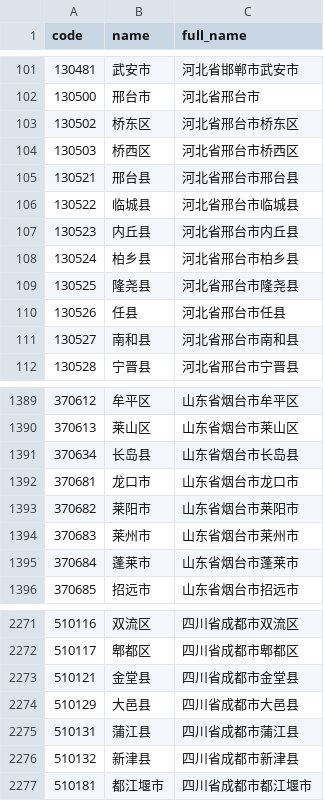
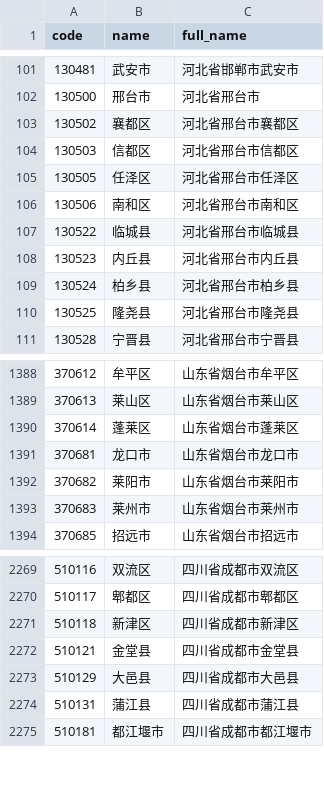
Before and after one commit to hanwentao/china-regions, a CSV file: data/locations.csv, drawn as a sheet; only a part is shown, gaps mark what is left out; the diff covers the shown part only.

Commit message:
Update data to 202010

```diff
--- a/data/locations.csv
+++ b/data/locations.csv
@@ -102,5 +102,6 @@ code,name,full_name
 130500,邢台市,河北省邢台市
-130502,桥东区,河北省邢台市桥东区
-130503,桥西区,河北省邢台市桥西区
-130521,邢台县,河北省邢台市邢台县
+130502,襄都区,河北省邢台市襄都区
+130503,信都区,河北省邢台市信都区
+130505,任泽区,河北省邢台市任泽区
+130506,南和区,河北省邢台市南和区
 130522,临城县,河北省邢台市临城县
@@ -109,4 +110,2 @@ code,name,full_name
 130525,隆尧县,河北省邢台市隆尧县
-130526,任县,河北省邢台市任县
-130527,南和县,河北省邢台市南和县
 130528,宁晋县,河北省邢台市宁晋县
@@ -1390,3 +1389,3 @@ code,name,full_name
 370613,莱山区,山东省烟台市莱山区
-370634,长岛县,山东省烟台市长岛县
+370614,蓬莱区,山东省烟台市蓬莱区
 370681,龙口市,山东省烟台市龙口市
@@ -1394,3 +1393,2 @@ code,name,full_name
 370683,莱州市,山东省烟台市莱州市
-370684,蓬莱市,山东省烟台市蓬莱市
 370685,招远市,山东省烟台市招远市
@@ -2272,2 +2270,3 @@ code,name,full_name
 510117,郫都区,四川省成都市郫都区
+510118,新津区,四川省成都市新津区
 510121,金堂县,四川省成都市金堂县
@@ -2275,3 +2274,2 @@ code,name,full_name
 510131,蒲江县,四川省成都市蒲江县
-510132,新津县,四川省成都市新津县
 510181,都江堰市,四川省成都市都江堰市
```
Also changed, not shown: 3 added rows and 3 removed rows elsewhere in this file, 4 other files.
